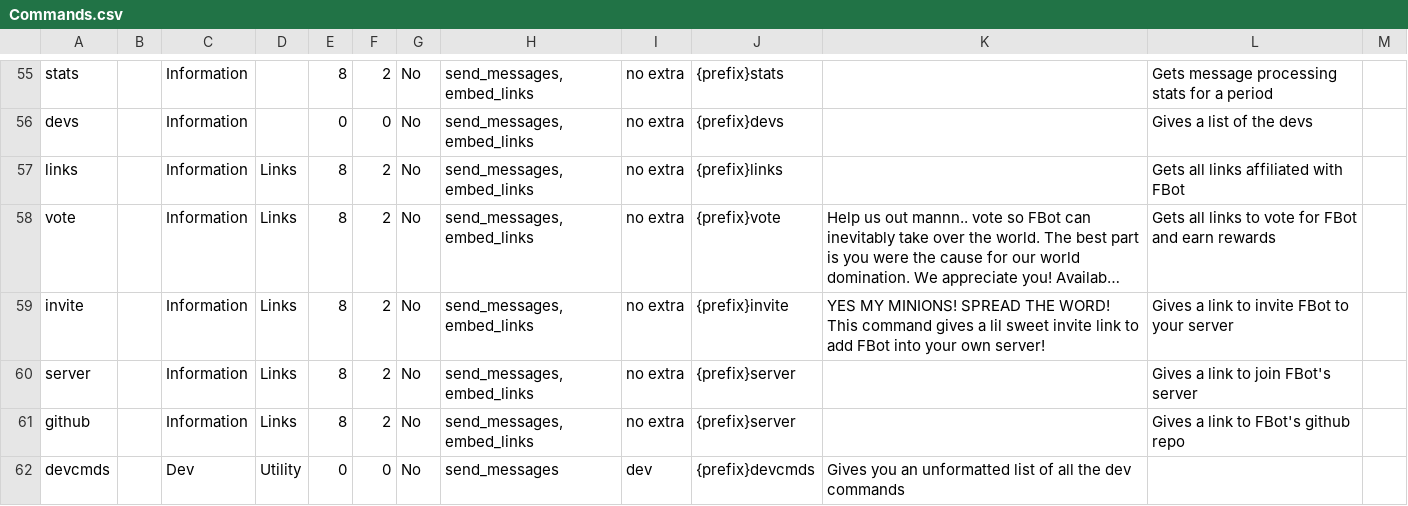
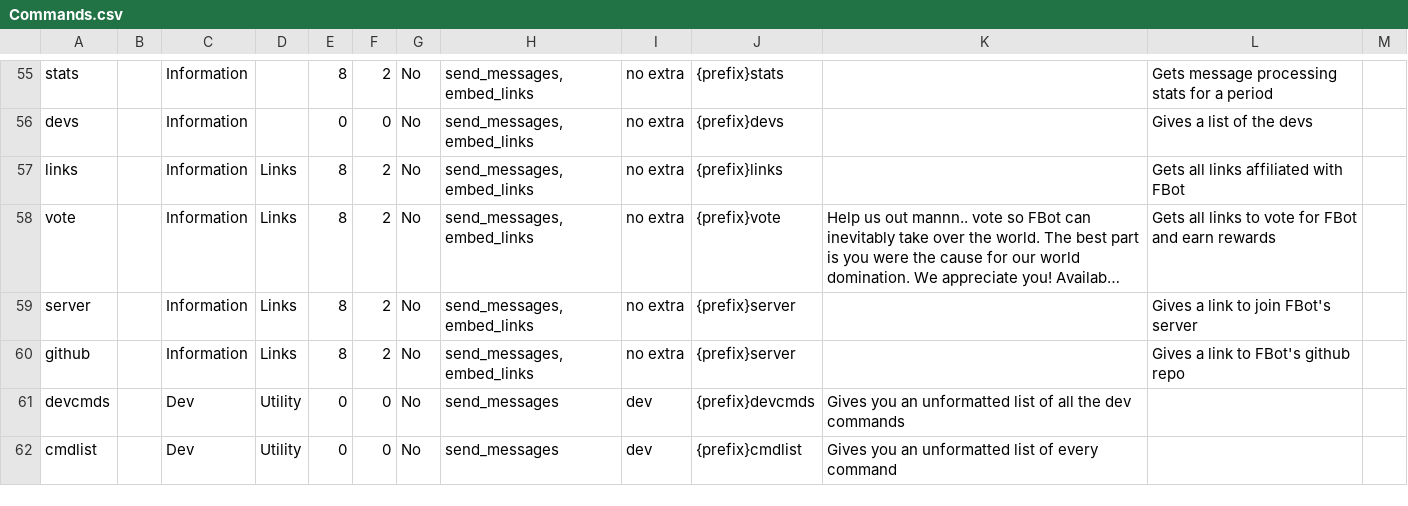
Before and after one commit to judev1/FBot, a CSV file: data/CSVs/Commands.csv, drawn as a sheet; only a part is shown, gaps mark what is left out; the shorter side is filled out with more unchanged rows; long unchanged cells end in …; the diff names each change by its address in the sheet, - before the commit and + after, or states it on an @@ line.

Commit message:
discord.py v2 -> FBot

```diff
--- a/data/CSVs/Commands.csv
+++ b/data/CSVs/Commands.csv
-row 59: invite |  | Information | Links | 8 | 2 | No | send_messages, embed_links | no extra | {prefix}invite | YES MY MINIONS! SPREAD THE WORD! This command gives a lil sweet invite link to add FBot into your own server! | Gives a link to invite FBot to your server
```
Also changed, not shown: 36 other files.
